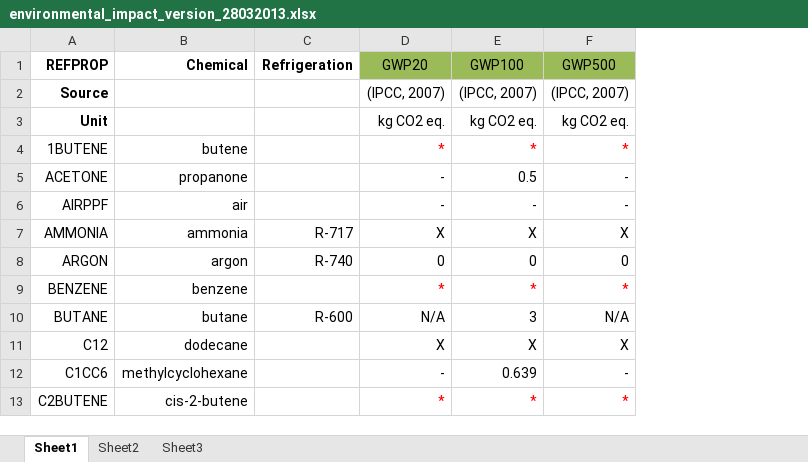
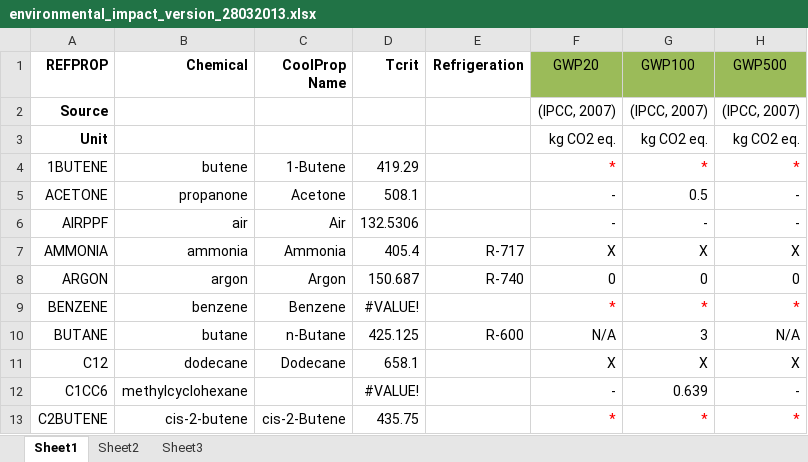
Before and after one commit to ibell/coolprop, an Excel workbook: Vault/addInfoDTU/environmental_impact_version_28032013.xlsx, sheet Sheet1, drawn as a sheet; only a part is shown; values as stored, in another font and other column widths than the file's, no borders; the diff names each change by its address in the sheet, - before the commit and + after, or states it on an @@ line.

Commit message:
Added R123 and R152A fluids
Also some aliases were missing and were added
Started work on filling in the names for ODP and GWP information - shouldn't be too painful

```diff
--- a/Vault/addInfoDTU/environmental_impact_version_28032013.xlsx (sheet Sheet1)
+++ b/Vault/addInfoDTU/environmental_impact_version_28032013.xlsx (sheet Sheet1)
+column C (CoolProp Name), rows 4-13: 1-Butene | Acetone | Air | Ammonia | Argon | Benzene | n-Butane | Dodecane |  | cis-2-Butene
+column D (Tcrit), rows 4-13: 419.29 | 508.1 | 132.5306 | 405.4 | 150.687 | #VALUE! | 425.125 | 658.1 | #VALUE! | 435.75
```
Also changed, not shown: 14 other files.
